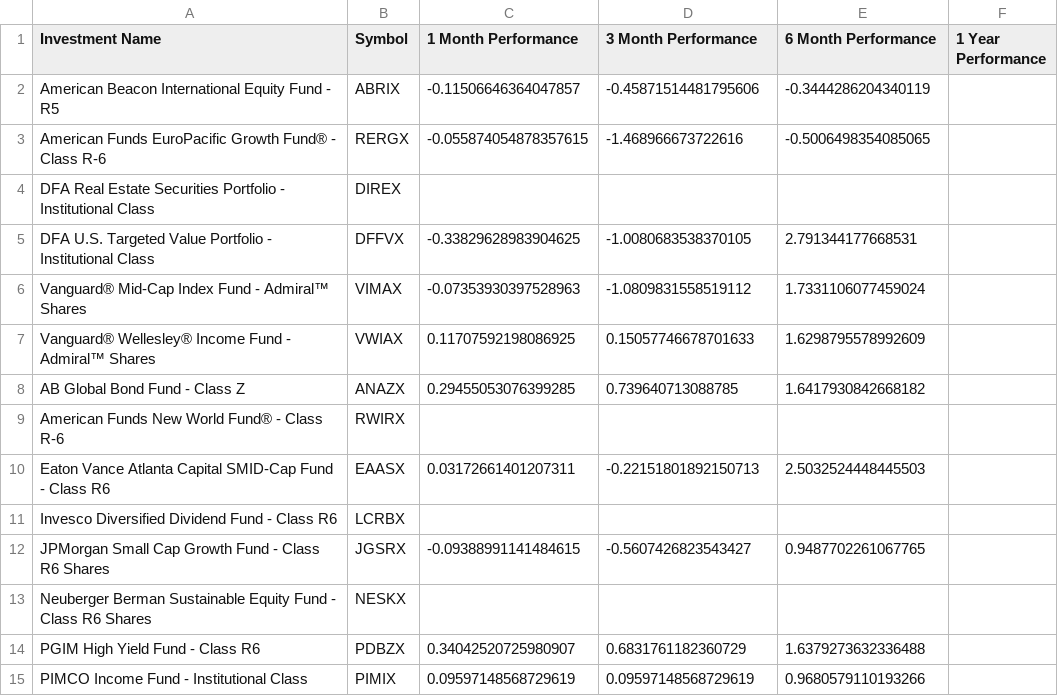
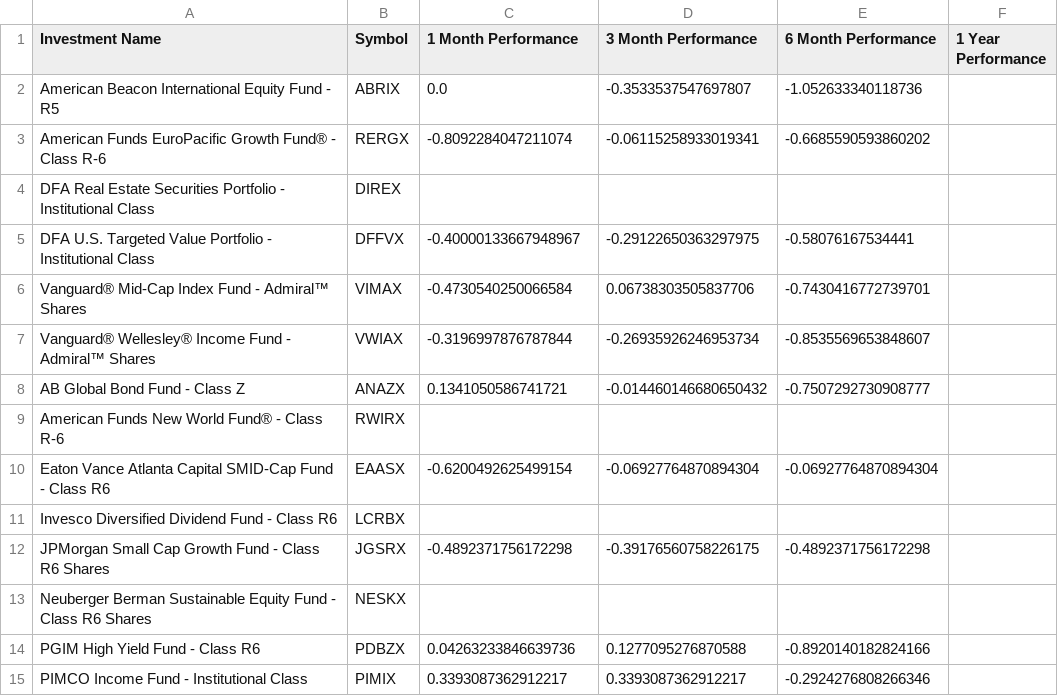
Before and after one commit to lgarceau768/401k-Option-Viewer, a CSV file: out/historical_performance_yahoo_finance.csv, drawn as a sheet; only a part is shown; the diff covers the shown part only.

```diff
--- a/out/historical_performance_yahoo_finance.csv
+++ b/out/historical_performance_yahoo_finance.csv
@@ -1,15 +1,15 @@
 Investment Name,Symbol,1 Month Performance,3 Month Performance,6 Month Performance,1 Year Performance
-American Beacon International Equity Fund - R5,ABRIX,-0.11506646364047857,-0.45871514481795606,-0.3444286204340119,
-American Funds EuroPacific Growth Fund® - Class R-6,RERGX,-0.055874054878357615,-1.468966673722616,-0.5006498354085065,
+American Beacon International Equity Fund - R5,ABRIX,0.0,-0.3533537547697807,-1.052633340118736,
+American Funds EuroPacific Growth Fund® - Class R-6,RERGX,-0.8092284047211074,-0.06115258933019341,-0.6685590593860202,
 DFA Real Estate Securities Portfolio - Institutional Class,DIREX,,,,
-DFA U.S. Targeted Value Portfolio - Institutional Class,DFFVX,-0.33829628983904625,-1.0080683538370105,2.791344177668531,
-Vanguard® Mid-Cap Index Fund - Admiral™ Shares,VIMAX,-0.07353930397528963,-1.0809831558519112,1.7331106077459024,
-Vanguard® Wellesley® Income Fund - Admiral™ Shares,VWIAX,0.11707592198086925,0.15057746678701633,1.6298795578992609,
-AB Global Bond Fund - Class Z,ANAZX,0.29455053076399285,0.739640713088785,1.6417930842668182,
+DFA U.S. Targeted Value Portfolio - Institutional Class,DFFVX,-0.40000133667948967,-0.29122650363297975,-0.58076167534441,
+Vanguard® Mid-Cap Index Fund - Admiral™ Shares,VIMAX,-0.4730540250066584,0.06738303505837706,-0.7430416772739701,
+Vanguard® Wellesley® Income Fund - Admiral™ Shares,VWIAX,-0.3196997876787844,-0.26935926246953734,-0.8535569653848607,
+AB Global Bond Fund - Class Z,ANAZX,0.1341050586741721,-0.014460146680650432,-0.7507292730908777,
 American Funds New World Fund® - Class R-6,RWIRX,,,,
-Eaton Vance Atlanta Capital SMID-Cap Fund - Class R6,EAASX,0.03172661401207311,-0.22151801892150713,2.5032524448445503,
+Eaton Vance Atlanta Capital SMID-Cap Fund - Class R6,EAASX,-0.6200492625499154,-0.06927764870894304,-0.06927764870894304,
 Invesco Diversified Dividend Fund - Class R6,LCRBX,,,,
-JPMorgan Small Cap Growth Fund - Class R6 Shares,JGSRX,-0.09388991141484615,-0.5607426823543427,0.9487702261067765,
+JPMorgan Small Cap Growth Fund - Class R6 Shares,JGSRX,-0.4892371756172298,-0.39176560758226175,-0.4892371756172298,
 Neuberger Berman Sustainable Equity Fund - Class R6 Shares,NESKX,,,,
-PGIM High Yield Fund - Class R6,PDBZX,0.34042520725980907,0.6831761182360729,1.6379273632336488,
-PIMCO Income Fund - Institutional Class,PIMIX,0.09597148568729619,0.09597148568729619,0.9680579110193266,
+PGIM High Yield Fund - Class R6,PDBZX,0.04263233846639736,0.1277095276870588,-0.8920140182824166,
+PIMCO Income Fund - Institutional Class,PIMIX,0.3393087362912217,0.3393087362912217,-0.2924276808266346,
```
Also changed, not shown: 42 edited cells elsewhere in this file, 8 other files.
